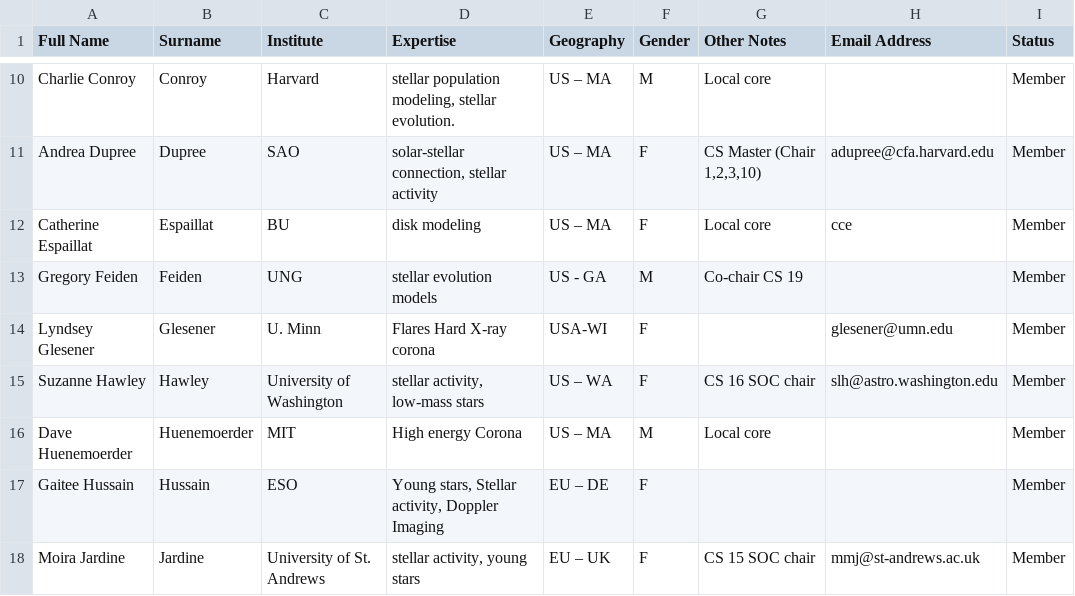
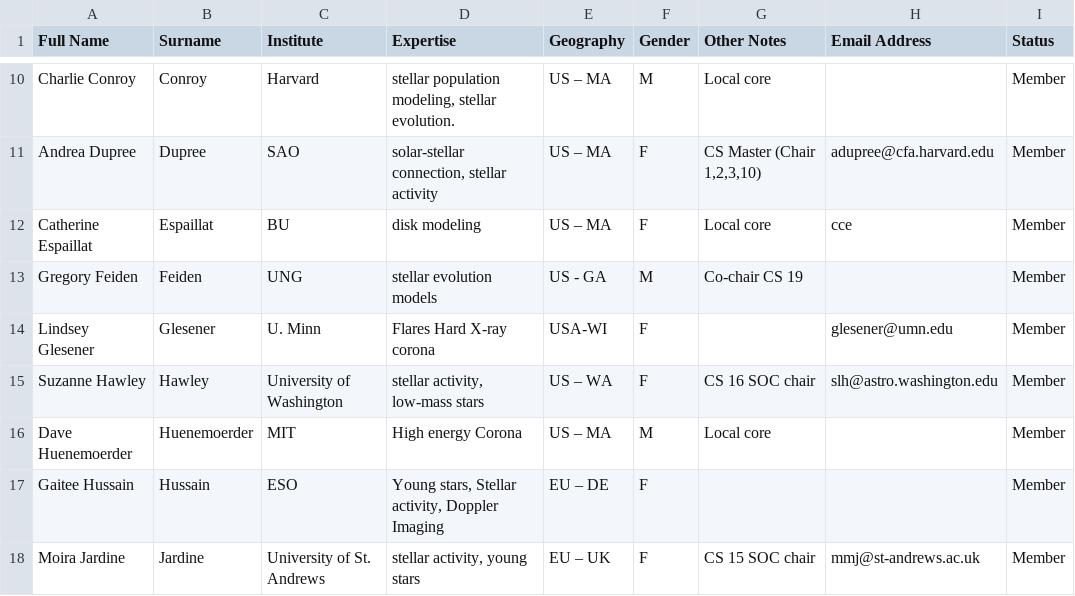
Before and after one commit to ctheissen/cs22website, a CSV file: data/SOC.csv, drawn as a sheet; only a part is shown, gaps mark what is left out; the diff names each change by its address in the sheet, - before the commit and + after, or states it on an @@ line.

Commit message:
fix typo in SOC name Lindsay

```diff
--- a/data/SOC.csv
+++ b/data/SOC.csv
-A14 (Full Name): Lyndsey Glesener
+A14 (Full Name): Lindsey Glesener
```
